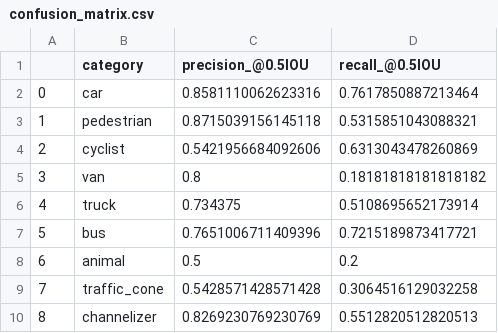
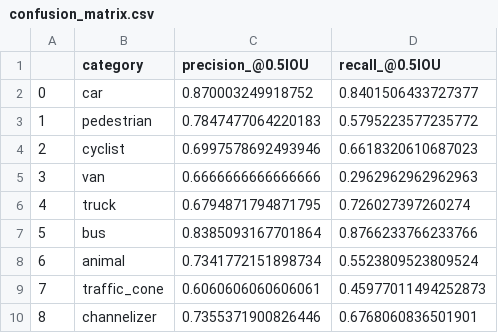
Before and after one commit to iljoobaek/IR_Camera_Project, a CSV file: tf_ssd_mobilenet/train/train_model/workspace/training/eval/confusion_matrix.csv, drawn as a sheet.

Commit message:
prepare confusion matrix for FLIR+cmu00-05

```diff
--- a/tf_ssd_mobilenet/train/train_model/workspace/training/eval/confusion_matrix.csv
+++ b/tf_ssd_mobilenet/train/train_model/workspace/training/eval/confusion_matrix.csv
@@ -1,10 +1,10 @@
 ,category,precision_@0.5IOU,recall_@0.5IOU
-0,car,0.8581110062623316,0.7617850887213464
-1,pedestrian,0.8715039156145118,0.5315851043088321
-2,cyclist,0.5421956684092606,0.6313043478260869
-3,van,0.8,0.18181818181818182
-4,truck,0.734375,0.5108695652173914
-5,bus,0.7651006711409396,0.7215189873417721
-6,animal,0.5,0.2
-7,traffic_cone,0.5428571428571428,0.3064516129032258
-8,channelizer,0.8269230769230769,0.5512820512820513
+0,car,0.870003249918752,0.8401506433727377
+1,pedestrian,0.7847477064220183,0.5795223577235772
+2,cyclist,0.6997578692493946,0.6618320610687023
+3,van,0.6666666666666666,0.2962962962962963
+4,truck,0.6794871794871795,0.726027397260274
+5,bus,0.8385093167701864,0.8766233766233766
+6,animal,0.7341772151898734,0.5523809523809524
+7,traffic_cone,0.6060606060606061,0.45977011494252873
+8,channelizer,0.7355371900826446,0.6768060836501901
```
Also changed, not shown: 1 other file.
